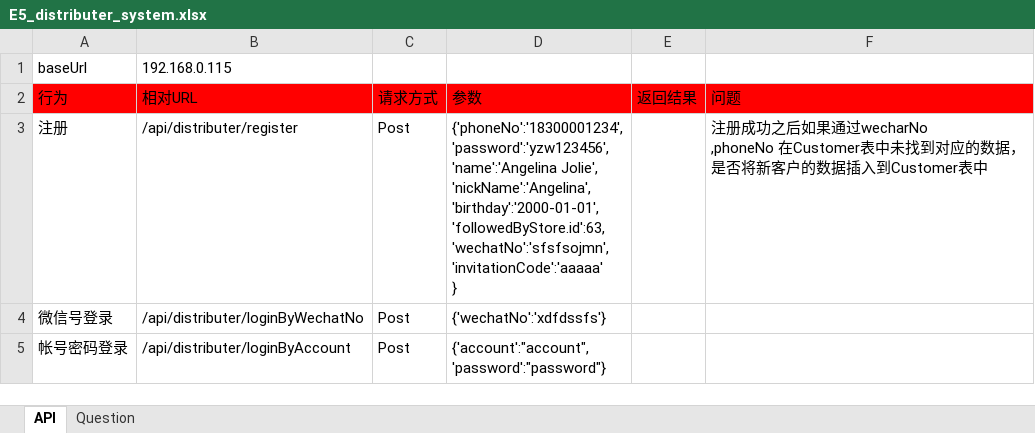
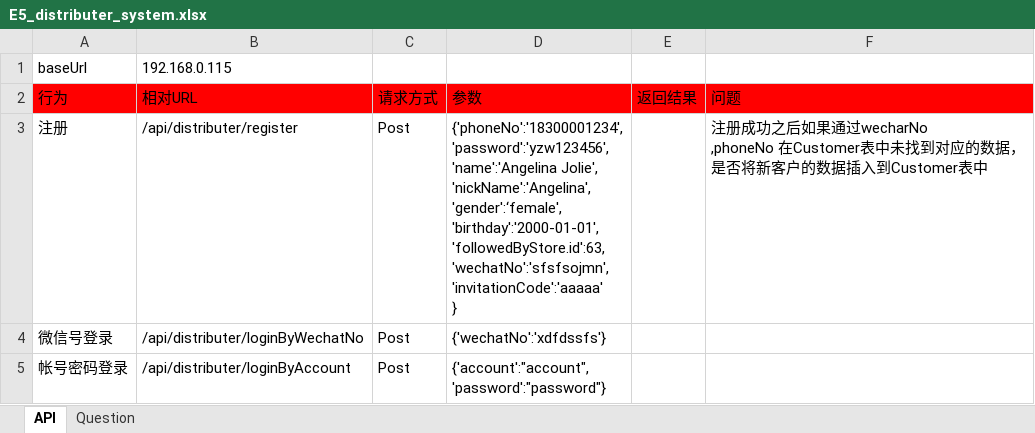
Before and after one commit to ping-0123/yiwu, an Excel workbook: prototypes/E5_distributer_system.xlsx, sheet API, drawn as a sheet; values as stored, in another font and other column widths than the file's, no borders; ↵ is a line break in a cell; the diff names each change by its address in the sheet, - before the commit and + after, or states it on an @@ line.

Commit message:
add gender property to distributer

```diff
--- a/prototypes/E5_distributer_system.xlsx (sheet API)
+++ b/prototypes/E5_distributer_system.xlsx (sheet API)
-D3 (参数): …Jolie', ↵ 'nickName':'Angelina', ↵ 'birthday':'2000-01-01', ↵ 'followedByStore.id':63,…
+D3 (参数): …Jolie', ↵ 'nickName':'Angelina', ↵ 'gender':‘female', ↵ 'birthday':'2000-01-01', ↵ 'followedByStore.id':63,…
```
Also changed, not shown: 5 other files.
